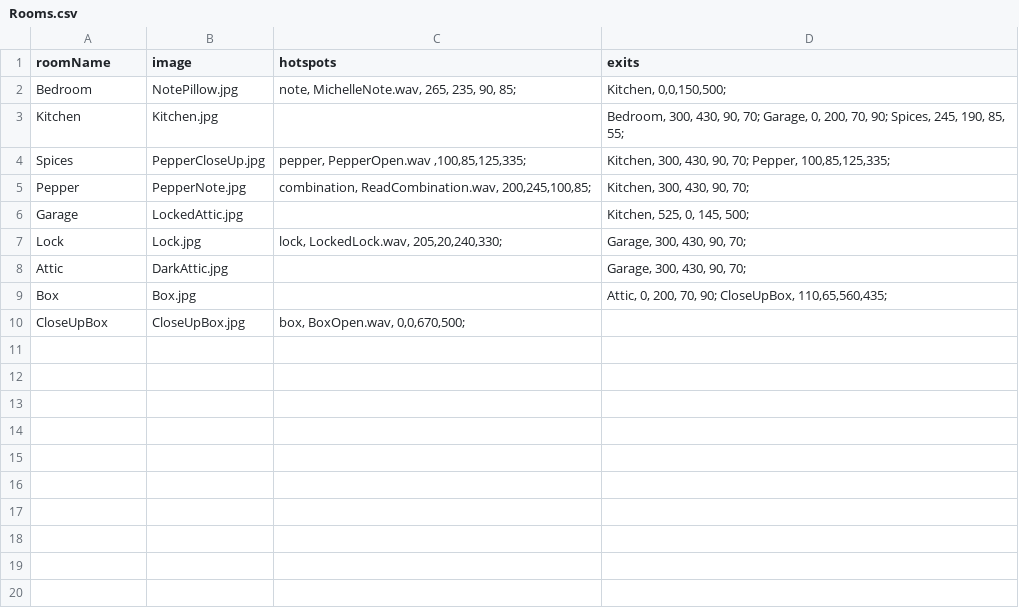
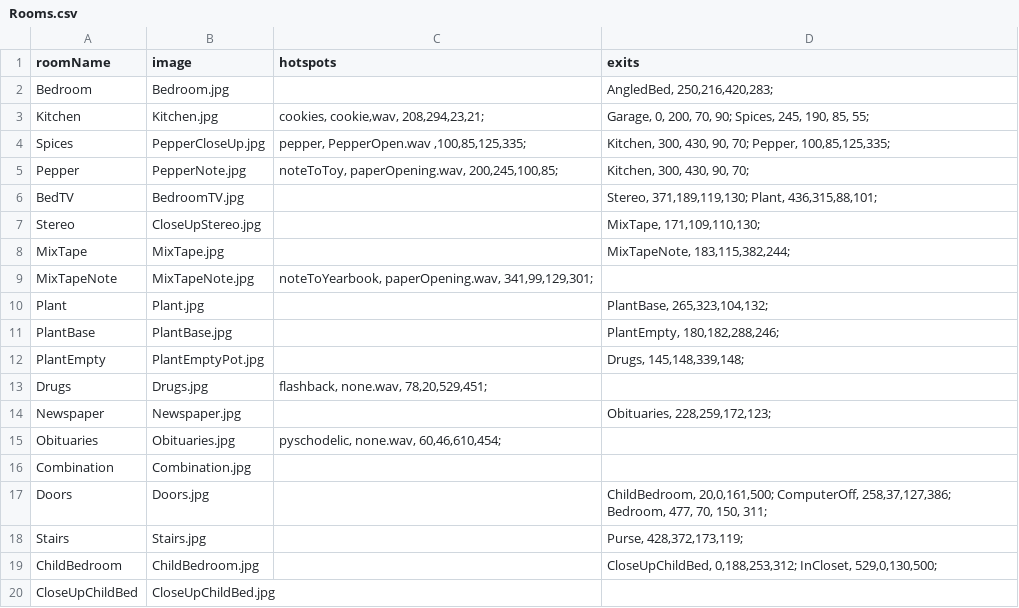
Before and after one commit to rosella500/ScavengerHunt, a CSV file: Rooms.csv, drawn as a sheet; only a part is shown; the shorter side is filled out with more unchanged rows; the diff covers the shown part only.

Commit message:
Room Hotspots
Updated Rooms.csv with hotspots and hotspot exits

```diff
--- a/Rooms.csv
+++ b/Rooms.csv
@@ -1,5 +1,20 @@
 roomName,image,hotspots,exits
-Bedroom,NotePillow.jpg,"note, MichelleNote.wav, 265, 235, 90, 85;","Kitchen, 0,0,150,500;"
-Kitchen,Kitchen.jpg,,"Bedroom, 300, 430, 90, 70; Garage, 0, 200, 70, 90; Spices, 245, 190, 85, 55;"
+Bedroom,Bedroom.jpg,,"AngledBed, 250,216,420,283;"
+Kitchen,Kitchen.jpg,"cookies, cookie,wav, 208,294,23,21;","Garage, 0, 200, 70, 90; Spices, 245, 190, 85, 55;"
 Spices,PepperCloseUp.jpg,"pepper, PepperOpen.wav ,100,85,125,335;","Kitchen, 300, 430, 90, 70; Pepper, 100,85,125,335;"
-Pepper,PepperNote.jpg,"combination, ReadCombination.wav, 200,245,100,85;","Kitchen, 300, 430, 90, 70;"
+Pepper,PepperNote.jpg,"noteToToy, paperOpening.wav, 200,245,100,85;","Kitchen, 300, 430, 90, 70;"
+BedTV,BedroomTV.jpg,,"Stereo, 371,189,119,130; Plant, 436,315,88,101;"
+Stereo,CloseUpStereo.jpg,,"MixTape, 171,109,110,130;"
+MixTape,MixTape.jpg,,"MixTapeNote, 183,115,382,244;"
+MixTapeNote,MixTapeNote.jpg,"noteToYearbook, paperOpening.wav, 341,99,129,301;",
+Plant,Plant.jpg,,"PlantBase, 265,323,104,132;"
+PlantBase,PlantBase.jpg,,"PlantEmpty, 180,182,288,246;"
+PlantEmpty,PlantEmptyPot.jpg,,"Drugs, 145,148,339,148;"
+Drugs,Drugs.jpg,"flashback, none.wav, 78,20,529,451;",
+Newspaper,Newspaper.jpg,,"Obituaries, 228,259,172,123;"
+Obituaries,Obituaries.jpg,"pyschodelic, none.wav, 60,46,610,454;",
+Combination,Combination.jpg,,
+Doors,Doors.jpg,,"ChildBedroom, 20,0,161,500; ComputerOff, 258,37,127,386; Bedroom, 477, 70, 150, 311;"
+Stairs,Stairs.jpg,,"Purse, 428,372,173,119;"
+ChildBedroom,ChildBedroom.jpg,,"CloseUpChildBed, 0,188,253,312; InCloset, 529,0,130,500; "
+CloseUpChildBed,CloseUpChildBed.jpg,,
```
Also changed, not shown: 16 added rows elsewhere in this file, 1 other file.
